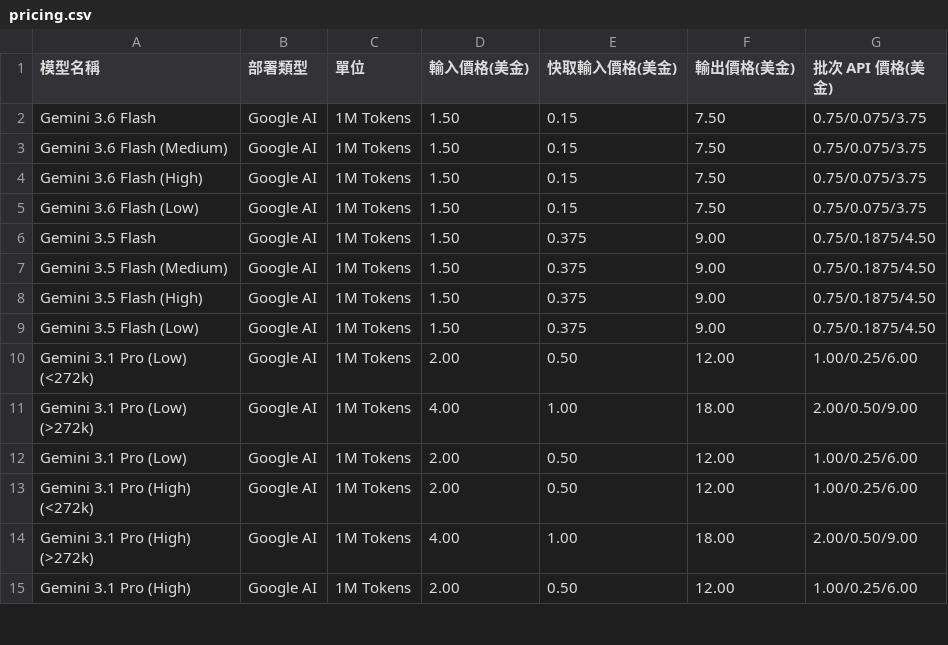
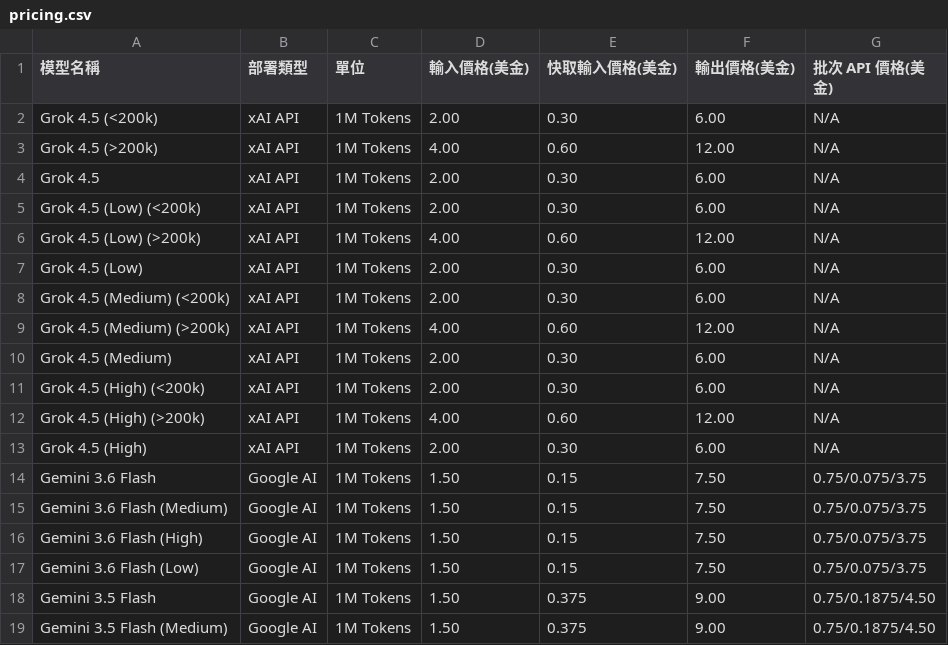
Before and after one commit to FatDevin/TokenUsageInsights, a CSV file: pricing.csv, drawn as a sheet; only a part is shown; the shorter side is filled out with more unchanged rows.

Commit message:
feat(grok): 新增 Grok Build 用量追蹤
- 解析 Grok Build session updates 與 timeline
- 接上 SQLite sync、provider reported cost、CLI 與 API
- 新增前端 assistant、設定教學與文件

```diff
--- a/pricing.csv
+++ b/pricing.csv
@@ -1,2 +1,14 @@
 模型名稱,部署類型,單位,輸入價格(美金),快取輸入價格(美金),輸出價格(美金),批次 API 價格(美金)
+Grok 4.5 (<200k),xAI API,1M Tokens,2.00,0.30,6.00,N/A
+Grok 4.5 (>200k),xAI API,1M Tokens,4.00,0.60,12.00,N/A
+Grok 4.5,xAI API,1M Tokens,2.00,0.30,6.00,N/A
+Grok 4.5 (Low) (<200k),xAI API,1M Tokens,2.00,0.30,6.00,N/A
+Grok 4.5 (Low) (>200k),xAI API,1M Tokens,4.00,0.60,12.00,N/A
+Grok 4.5 (Low),xAI API,1M Tokens,2.00,0.30,6.00,N/A
+Grok 4.5 (Medium) (<200k),xAI API,1M Tokens,2.00,0.30,6.00,N/A
+Grok 4.5 (Medium) (>200k),xAI API,1M Tokens,4.00,0.60,12.00,N/A
+Grok 4.5 (Medium),xAI API,1M Tokens,2.00,0.30,6.00,N/A
+Grok 4.5 (High) (<200k),xAI API,1M Tokens,2.00,0.30,6.00,N/A
+Grok 4.5 (High) (>200k),xAI API,1M Tokens,4.00,0.60,12.00,N/A
+Grok 4.5 (High),xAI API,1M Tokens,2.00,0.30,6.00,N/A
 Gemini 3.6 Flash,Google AI,1M Tokens,1.50,0.15,7.50,0.75/0.075/3.75
```
Also changed, not shown: 15 other files.
